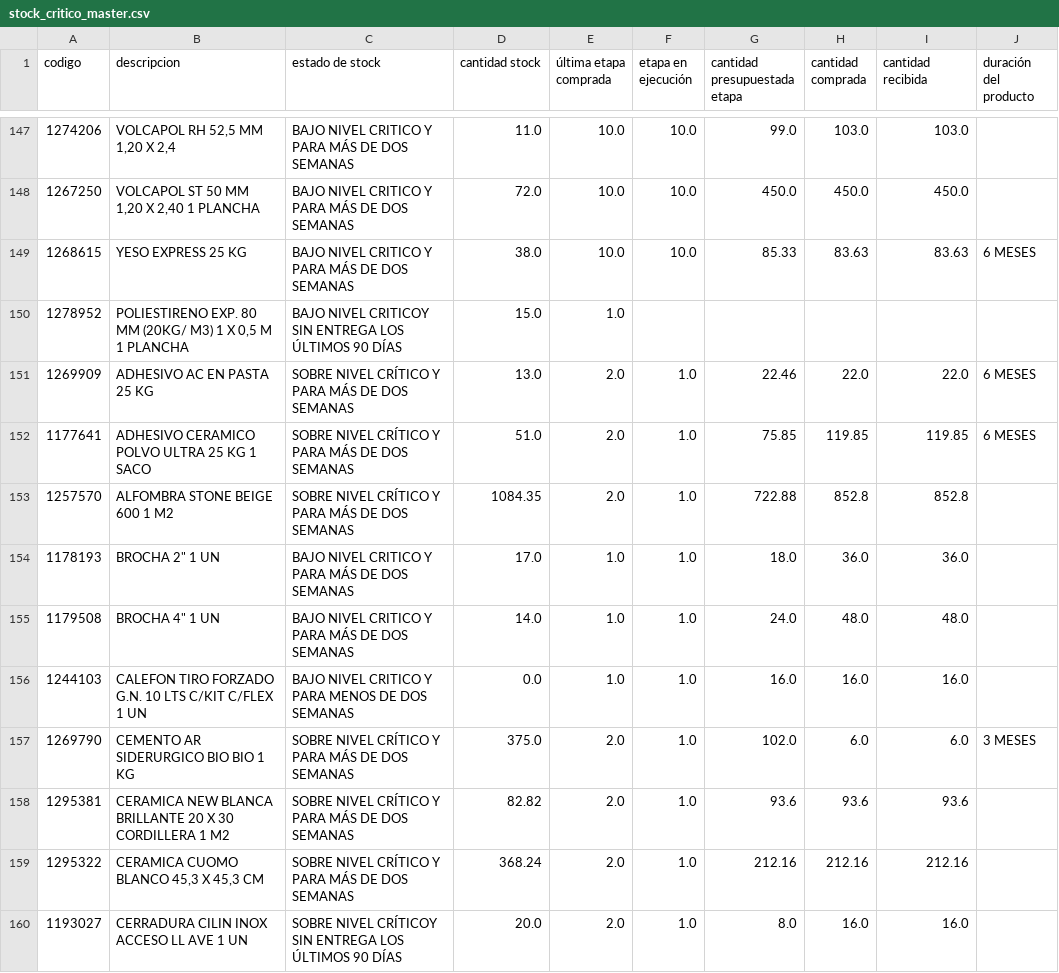
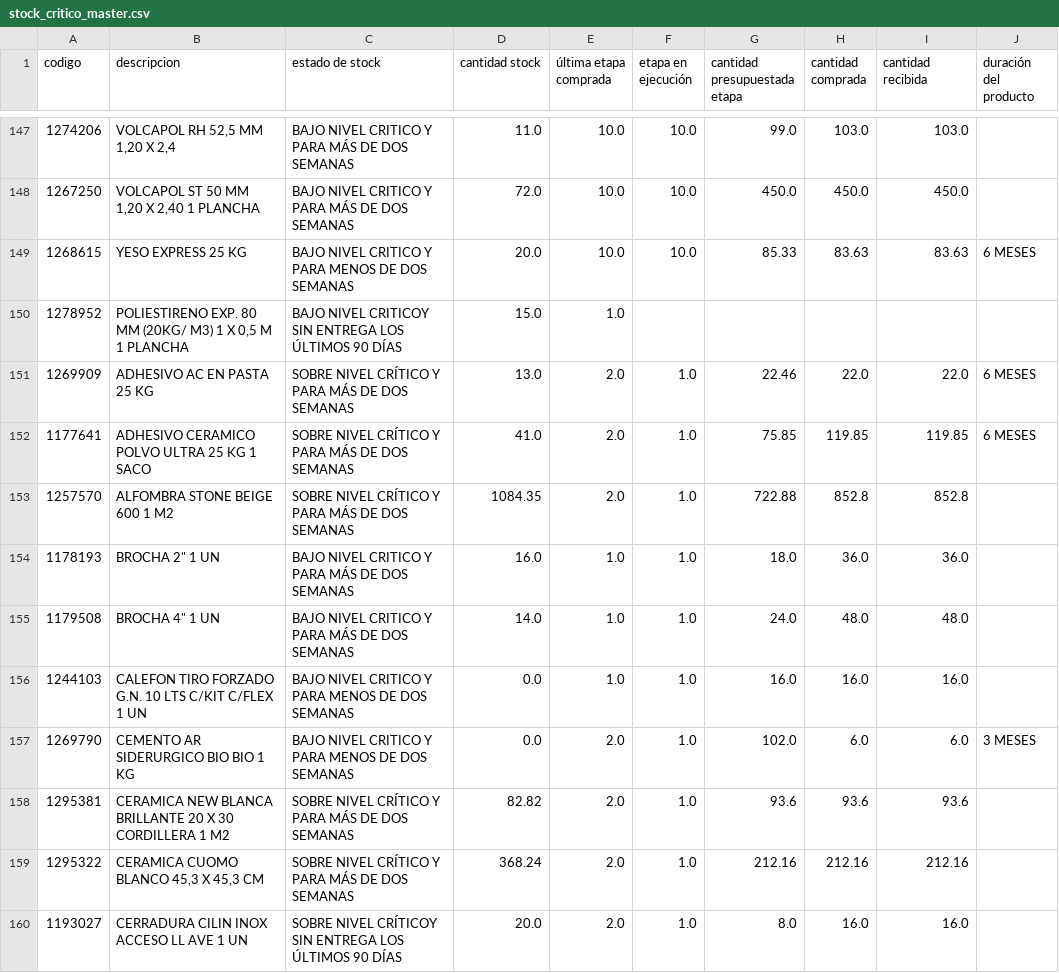
Before and after one commit to neron1020/QR, a CSV file: stock_critico_master.csv, drawn as a sheet; only a part is shown, gaps mark what is left out; the diff covers the shown part only; the diff names each change by its address in the sheet, - before the commit and + after, or states it on an @@ line.

Commit message:
✅ Actualización automática: stock_critico_master.csv

```diff
--- a/stock_critico_master.csv
+++ b/stock_critico_master.csv
-C149 (estado de stock): BAJO NIVEL CRITICO Y PARA MÁS DE DOS SEMANAS
+C149 (estado de stock): BAJO NIVEL CRITICO Y PARA MENOS DE DOS SEMANAS
-D149 (cantidad stock): 38.0
+D149 (cantidad stock): 20.0
-D152 (cantidad stock): 51.0
+D152 (cantidad stock): 41.0
-D154 (cantidad stock): 17.0
+D154 (cantidad stock): 16.0
-C157 (estado de stock): SOBRE NIVEL CRÍTICO Y PARA MÁS DE DOS…
+C157 (estado de stock): BAJO NIVEL CRITICO Y PARA MENOS DE DOS…
-D157 (cantidad stock): 375.0
+D157 (cantidad stock): 0.0
```
Also changed, not shown: 96 edited cells elsewhere in this file.
